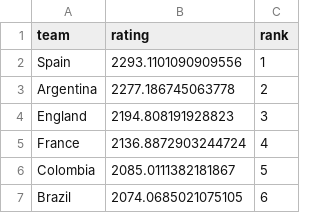
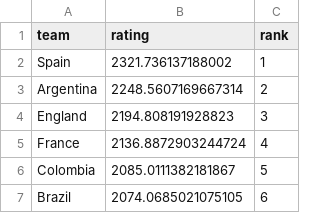
Before and after one commit to adirmancebojr/world-cup, a CSV file: 04_analysis_modules/01_team_strength/tables/elo_current.csv, drawn as a sheet; only a part is shown.

```diff
--- a/04_analysis_modules/01_team_strength/tables/elo_current.csv
+++ b/04_analysis_modules/01_team_strength/tables/elo_current.csv
@@ -1,4 +1,4 @@
 team,rating,rank
-Spain,2293.1101090909556,1
-Argentina,2277.186745063778,2
+Spain,2321.736137188002,1
+Argentina,2248.5607169667314,2
 England,2194.808191928823,3
```
Also changed, not shown: 02_processed_data/wc2026_matches.csv, 04_analysis_modules/01_team_strength/tables/elo_wc48.csv, 12 other files.
